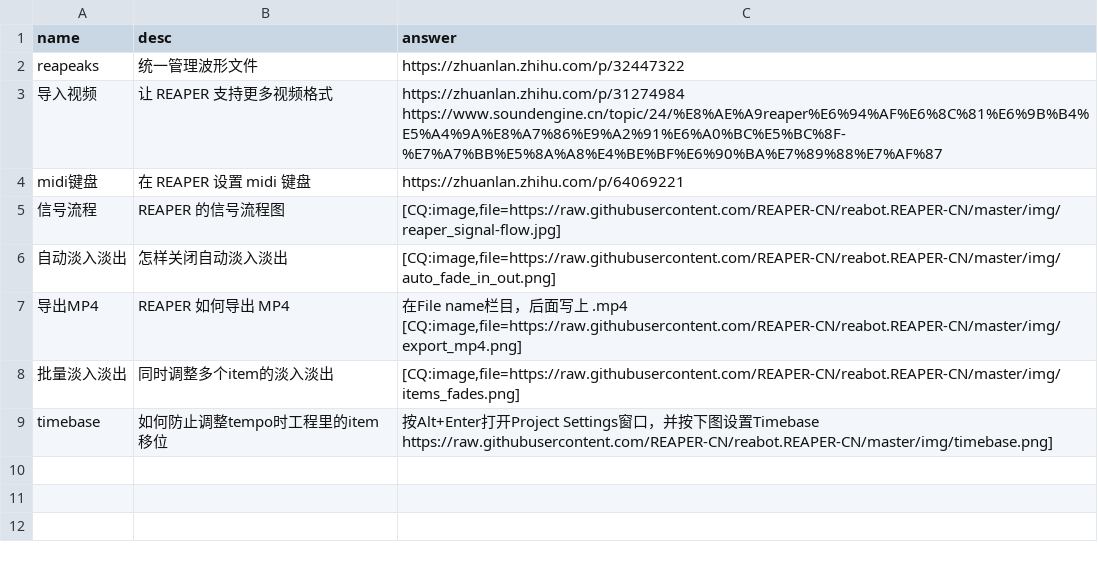
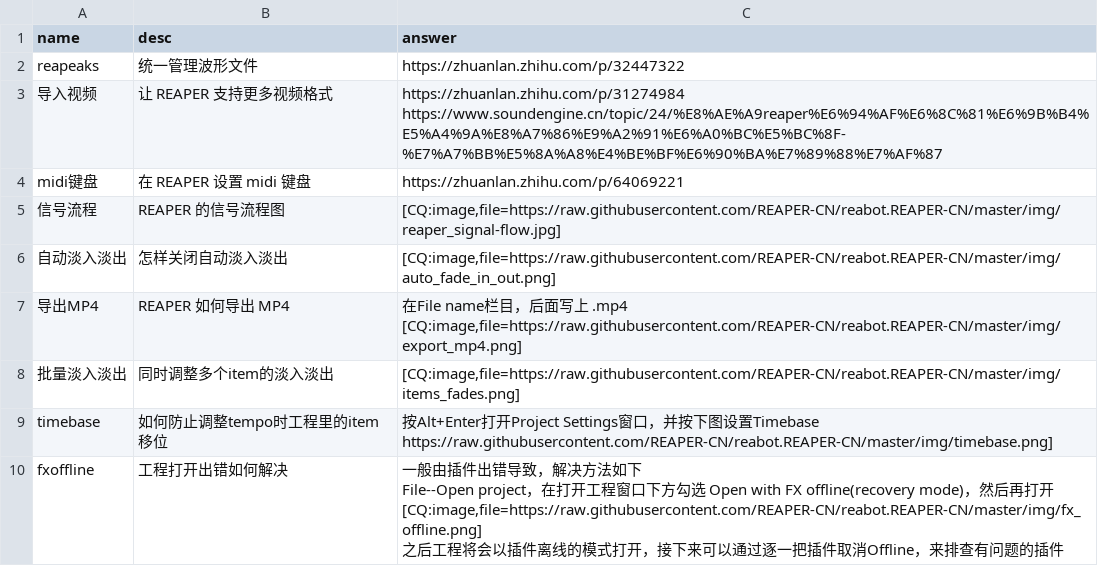
Before and after one commit to REAPER-CN/reabot.REAPER-CN, a CSV file: faq.csv, drawn as a sheet.

Commit message:
增加了以FX Offline模式打开工程的说明

```diff
--- a/faq.csv
+++ b/faq.csv
@@ -12 +12,5 @@ timebase,如何防止调整tempo时工程里的item移位,"按Alt+Enter打开Pro
 https://raw.githubusercontent.com/REAPER-CN/reabot.REAPER-CN/master/img/timebase.png]"
+fxoffline,工程打开出错如何解决,"一般由插件出错导致，解决方法如下
+File--Open project，在打开工程窗口下方勾选 Open with FX offline(recovery mode)，然后再打开
+[CQ:image,file=https://raw.githubusercontent.com/REAPER-CN/reabot.REAPER-CN/master/img/fx_offline.png]
+之后工程将会以插件离线的模式打开，接下来可以通过逐一把插件取消Offline，来排查有问题的插件"
```
Also changed, not shown: 1 other file.
